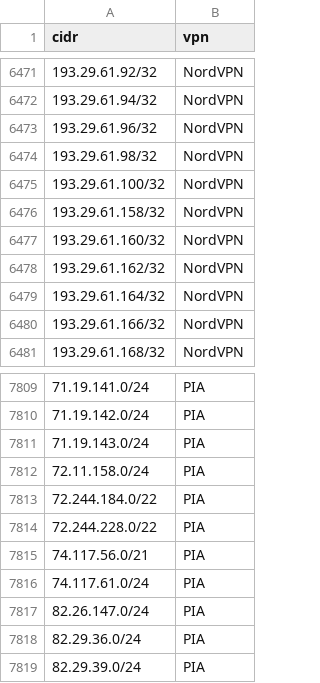
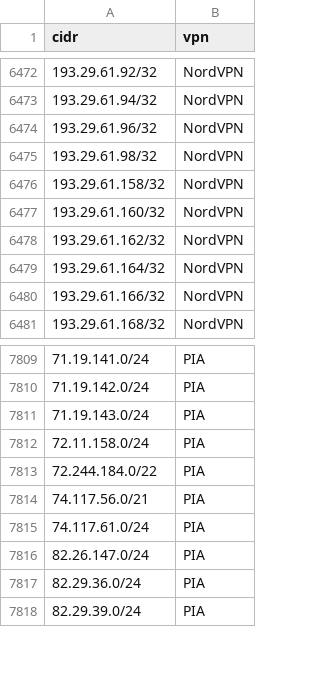
Before and after one commit to millshre5/vpnips, a CSV file: vpn_ip_provider_list.csv, drawn as a sheet; only a part is shown, gaps mark what is left out; removed rows and columns are numbered as before the commit, all else as after; the diff covers the shown part only; the diff names each change by its address in the sheet, - before the commit and + after, or states it on an @@ line.

```diff
--- a/vpn_ip_provider_list.csv
+++ b/vpn_ip_provider_list.csv
-row 6475: 193.29.61.100/32 | NordVPN
-row 7814: 72.244.228.0/22 | PIA
```
Also changed, not shown: 3 added rows and 2 removed rows elsewhere in this file.
